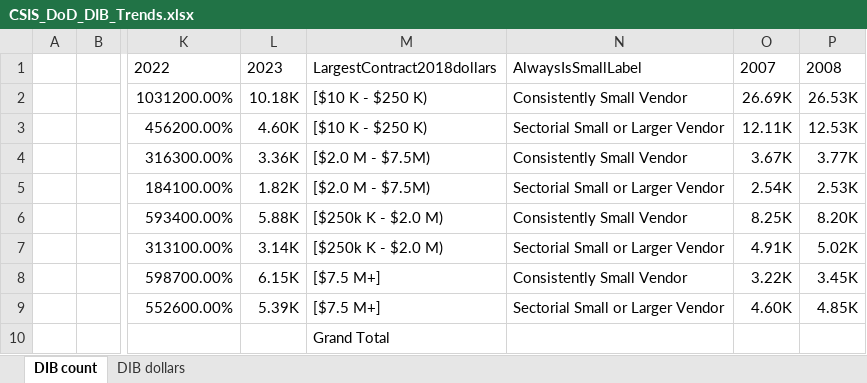
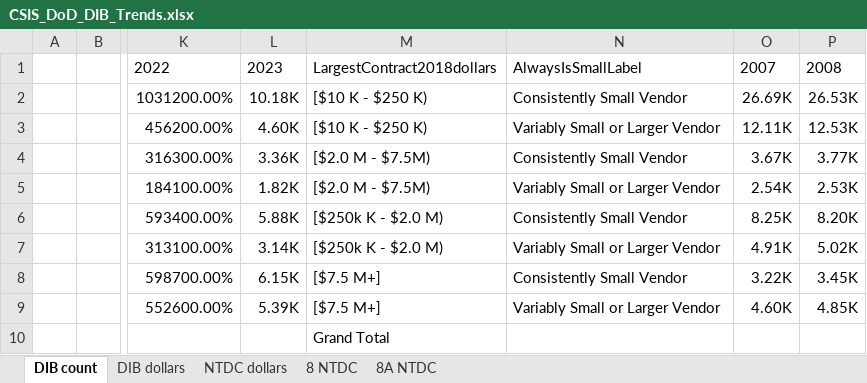
Before and after one commit to CSISdefense/Vendor, an Excel workbook: Output/AcqTrends/CSIS_DoD_DIB_Trends.xlsx, sheet DIB count, drawn as a sheet; only a part is shown, gaps mark what is left out; values as stored, in another font and other column widths than the file's, no borders; the diff names each change by its address in the sheet, - before the commit and + after, or states it on an @@ line.

```diff
--- a/Output/AcqTrends/CSIS_DoD_DIB_Trends.xlsx (sheet DIB count)
+++ b/Output/AcqTrends/CSIS_DoD_DIB_Trends.xlsx (sheet DIB count)
+sheet tab: NTDC dollars
+sheet tab: 8 NTDC
+sheet tab: 8A NTDC
-N3: Sectorial Small or Larger Vendor
+N3: Variably Small or Larger Vendor
-N5: Sectorial Small or Larger Vendor
+N5: Variably Small or Larger Vendor
-N7: Sectorial Small or Larger Vendor
+N7: Variably Small or Larger Vendor
-N9: Sectorial Small or Larger Vendor
+N9: Variably Small or Larger Vendor
```
Also changed, not shown: sheet DIB dollars, 23 other files.
